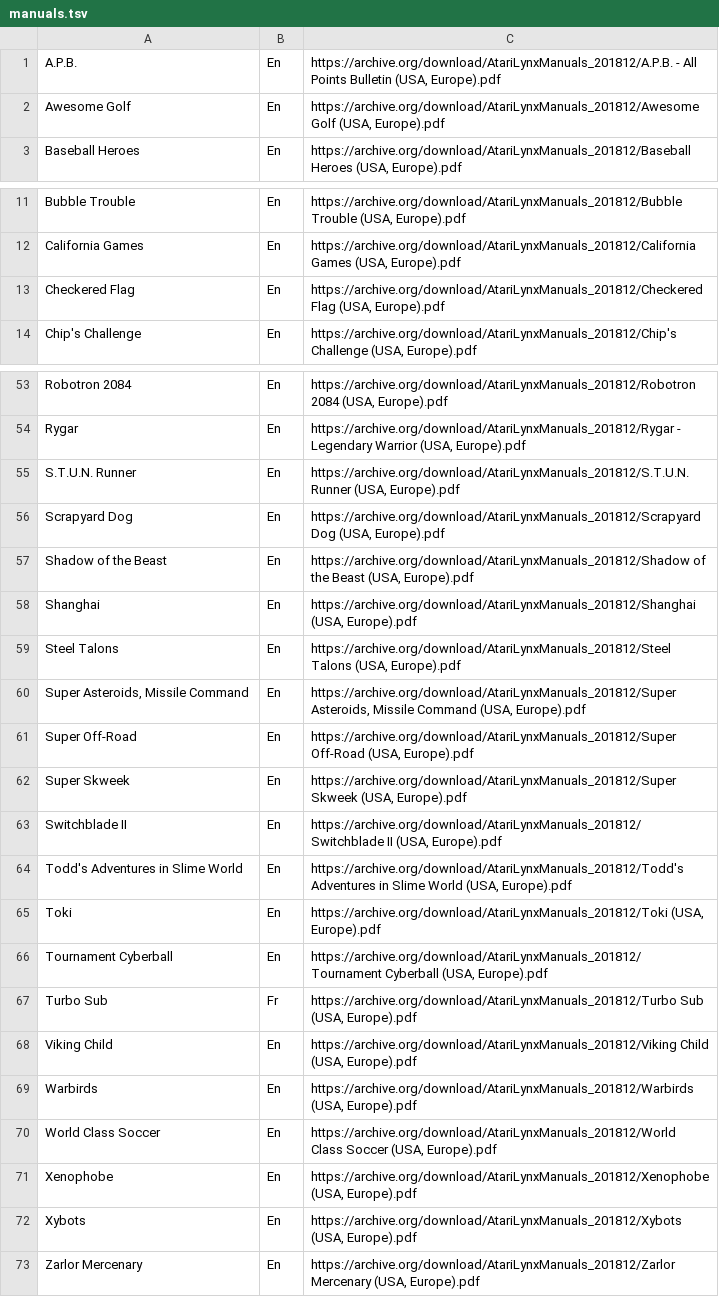
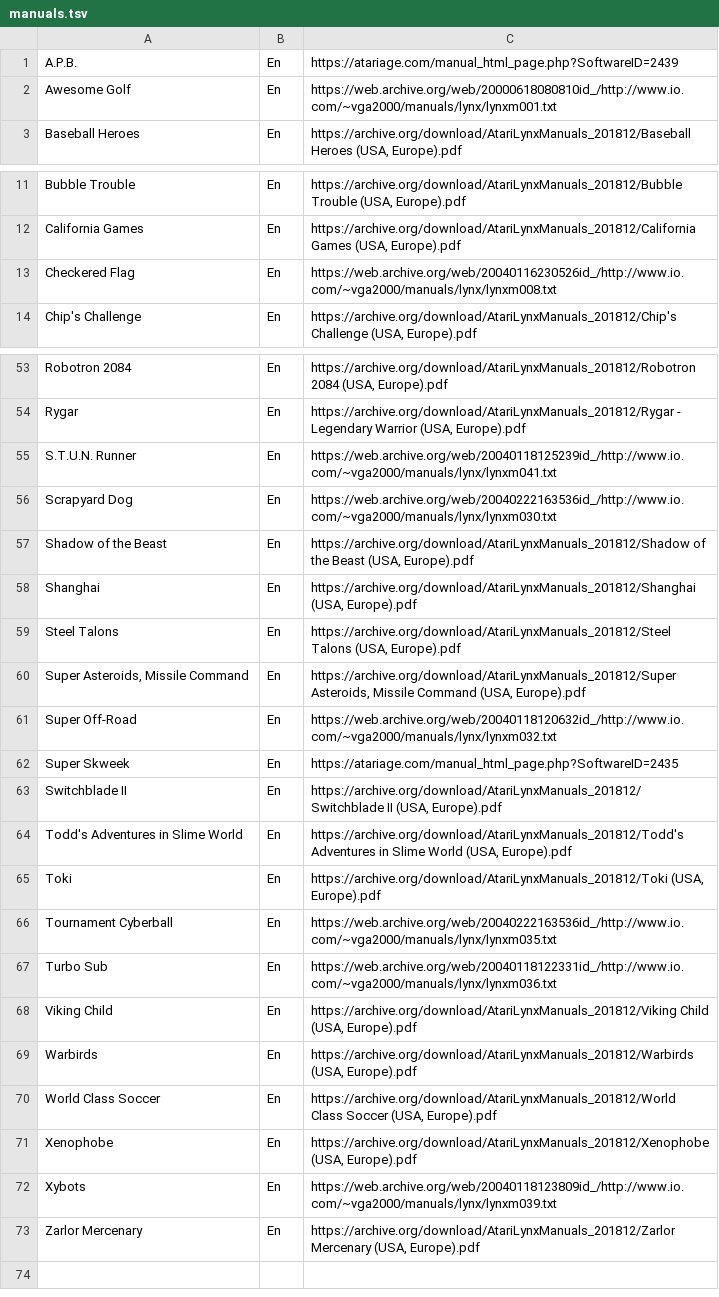
Before and after one commit to obrie/retrokit, a TSV file: config/systems/atarilynx/manuals.tsv, drawn as a sheet; only a part is shown, gaps mark what is left out; the diff covers the shown part only.

Commit message:
Improve quality of some atarilynx manuals

```diff
--- a/config/systems/atarilynx/manuals.tsv
+++ b/config/systems/atarilynx/manuals.tsv
@@ -1,3 +1,3 @@
-A.P.B.	En	https://archive.org/download/AtariLynxManuals_201812/A.P.B. - All Points Bulletin (USA, Europe).pdf
-Awesome Golf	En	https://archive.org/download/AtariLynxManuals_201812/Awesome Golf (USA, Europe).pdf
+A.P.B.	En	https://atariage.com/manual_html_page.php?SoftwareID=2439
+Awesome Golf	En	https://web.archive.org/web/20000618080810id_/http://www.io.com/~vga2000/manuals/lynx/lynxm001.txt
 Baseball Heroes	En	https://archive.org/download/AtariLynxManuals_201812/Baseball Heroes (USA, Europe).pdf
@@ -12,3 +12,3 @@ Bubble Trouble	En	https://archive.org/download/AtariLynxManuals_201812/Bubble Tr
 California Games	En	https://archive.org/download/AtariLynxManuals_201812/California Games (USA, Europe).pdf
-Checkered Flag	En	https://archive.org/download/AtariLynxManuals_201812/Checkered Flag (USA, Europe).pdf
+Checkered Flag	En	https://web.archive.org/web/20040116230526id_/http://www.io.com/~vga2000/manuals/lynx/lynxm008.txt
 Chip's Challenge	En	https://archive.org/download/AtariLynxManuals_201812/Chip's Challenge (USA, Europe).pdf
@@ -54,4 +54,4 @@ Robotron 2084	En	https://archive.org/download/AtariLynxManuals_201812/Robotron 2
 Rygar	En	https://archive.org/download/AtariLynxManuals_201812/Rygar - Legendary Warrior (USA, Europe).pdf
-S.T.U.N. Runner	En	https://archive.org/download/AtariLynxManuals_201812/S.T.U.N. Runner (USA, Europe).pdf
-Scrapyard Dog	En	https://archive.org/download/AtariLynxManuals_201812/Scrapyard Dog (USA, Europe).pdf
+S.T.U.N. Runner	En	https://web.archive.org/web/20040118125239id_/http://www.io.com/~vga2000/manuals/lynx/lynxm041.txt
+Scrapyard Dog	En	https://web.archive.org/web/20040222163536id_/http://www.io.com/~vga2000/manuals/lynx/lynxm030.txt
 Shadow of the Beast	En	https://archive.org/download/AtariLynxManuals_201812/Shadow of the Beast (USA, Europe).pdf
@@ -60,4 +60,4 @@ Steel Talons	En	https://archive.org/download/AtariLynxManuals_201812/Steel Talon
 Super Asteroids, Missile Command	En	https://archive.org/download/AtariLynxManuals_201812/Super Asteroids, Missile Command (USA, Europe).pdf
-Super Off-Road	En	https://archive.org/download/AtariLynxManuals_201812/Super Off-Road (USA, Europe).pdf
-Super Skweek	En	https://archive.org/download/AtariLynxManuals_201812/Super Skweek (USA, Europe).pdf
+Super Off-Road	En	https://web.archive.org/web/20040118120632id_/http://www.io.com/~vga2000/manuals/lynx/lynxm032.txt
+Super Skweek	En	https://atariage.com/manual_html_page.php?SoftwareID=2435
 Switchblade II	En	https://archive.org/download/AtariLynxManuals_201812/Switchblade II (USA, Europe).pdf
@@ -65,4 +65,4 @@ Todd's Adventures in Slime World	En	https://archive.org/download/AtariLynxManual
 Toki	En	https://archive.org/download/AtariLynxManuals_201812/Toki (USA, Europe).pdf
-Tournament Cyberball	En	https://archive.org/download/AtariLynxManuals_201812/Tournament Cyberball (USA, Europe).pdf
-Turbo Sub	Fr	https://archive.org/download/AtariLynxManuals_201812/Turbo Sub (USA, Europe).pdf
+Tournament Cyberball	En	https://web.archive.org/web/20040222163536id_/http://www.io.com/~vga2000/manuals/lynx/lynxm035.txt
+Turbo Sub	En	https://web.archive.org/web/20040118122331id_/http://www.io.com/~vga2000/manuals/lynx/lynxm036.txt
 Viking Child	En	https://archive.org/download/AtariLynxManuals_201812/Viking Child (USA, Europe).pdf
@@ -71,3 +71,3 @@ World Class Soccer	En	https://archive.org/download/AtariLynxManuals_201812/World
 Xenophobe	En	https://archive.org/download/AtariLynxManuals_201812/Xenophobe (USA, Europe).pdf
-Xybots	En	https://archive.org/download/AtariLynxManuals_201812/Xybots (USA, Europe).pdf
+Xybots	En	https://web.archive.org/web/20040118123809id_/http://www.io.com/~vga2000/manuals/lynx/lynxm039.txt
 Zarlor Mercenary	En	https://archive.org/download/AtariLynxManuals_201812/Zarlor Mercenary (USA, Europe).pdf
```
Also changed, not shown: 1 edited cell elsewhere in this file.
